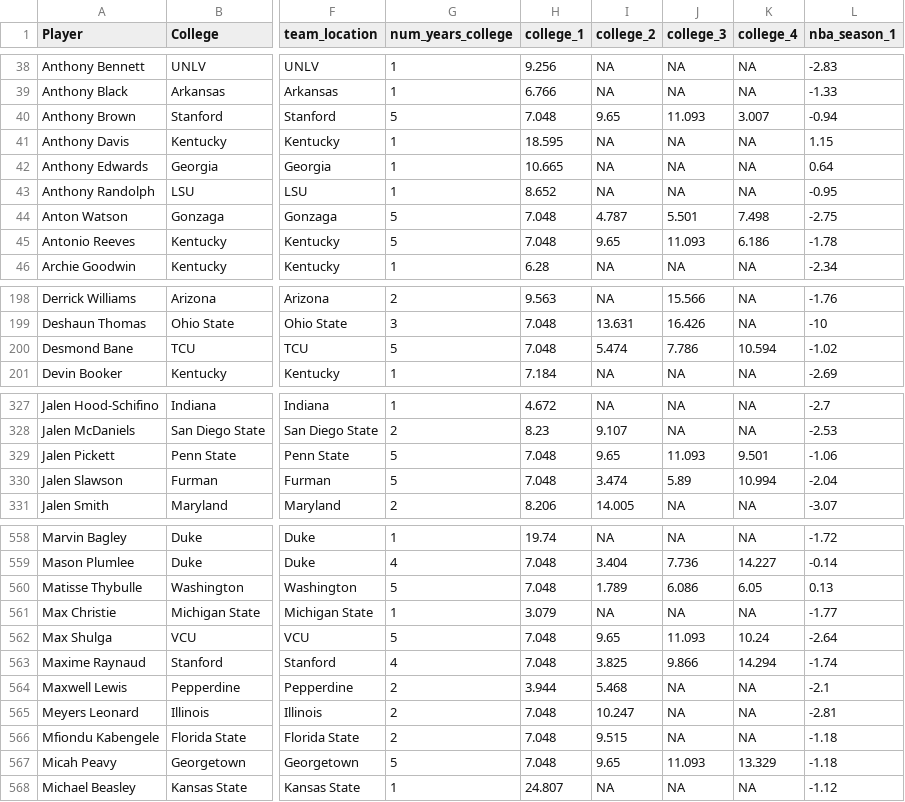
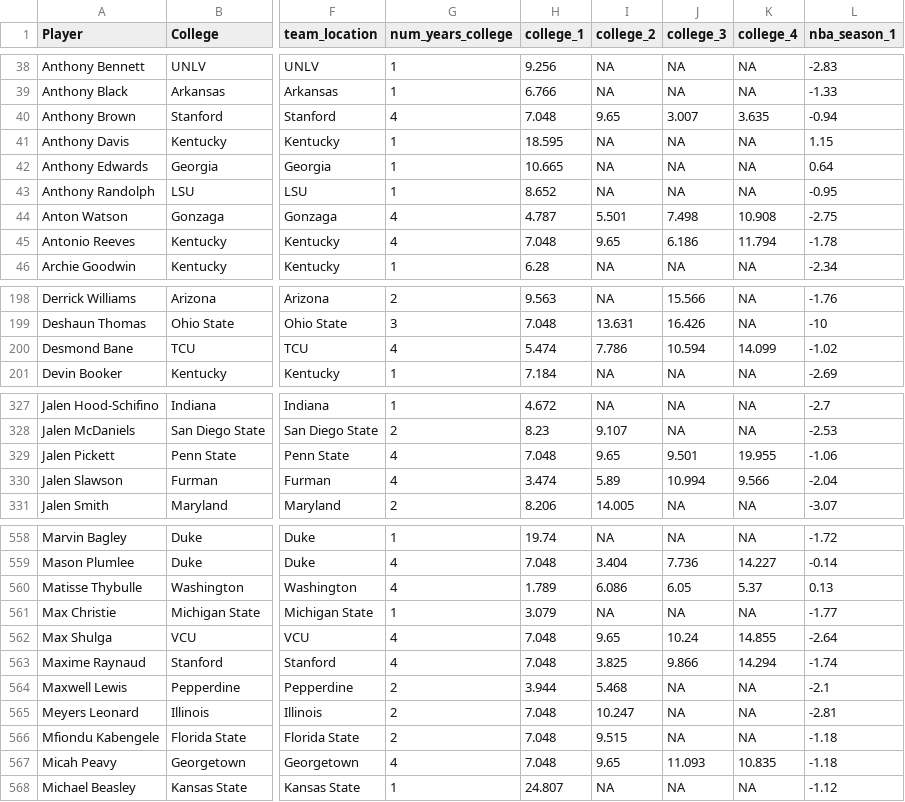
Before and after one commit to tina-ytyuan/SP26_IDS701_UDS_Project, a CSV file: data/ncaa_nba_data.csv, drawn as a sheet; only a part is shown, gaps mark what is left out; the diff covers the shown part only; the diff names each change by its address in the sheet, - before the commit and + after, or states it on an @@ line.

Commit message:
final data with 0 imputation for college, -10 for nba

```diff
--- a/data/ncaa_nba_data.csv
+++ b/data/ncaa_nba_data.csv
-G40 (num_years_college): 5
+G40 (num_years_college): 4
-J40 (college_3): 11.093
+J40 (college_3): 3.007
-K40 (college_4): 3.007
+K40 (college_4): 3.635
-G44:G45 (num_years_college): 5
+G44:G45 (num_years_college): 4
-H44 (college_1): 7.048
+H44 (college_1): 4.787
-I44 (college_2): 4.787
+I44 (college_2): 5.501
-J44 (college_3): 5.501
+J44 (college_3): 7.498
-K44 (college_4): 7.498
+K44 (college_4): 10.908
-J45 (college_3): 11.093
+J45 (college_3): 6.186
-K45 (college_4): 6.186
+K45 (college_4): 11.794
-G200 (num_years_college): 5
+G200 (num_years_college): 4
-H200 (college_1): 7.048
+H200 (college_1): 5.474
-I200 (college_2): 5.474
+I200 (college_2): 7.786
-J200 (college_3): 7.786
+J200 (college_3): 10.594
-K200 (college_4): 10.594
+K200 (college_4): 14.099
-G329:G330 (num_years_college): 5
+G329:G330 (num_years_college): 4
-J329 (college_3): 11.093
+J329 (college_3): 9.501
-K329 (college_4): 9.501
+K329 (college_4): 19.955
-H330 (college_1): 7.048
+H330 (college_1): 3.474
-I330 (college_2): 3.474
+I330 (college_2): 5.89
-J330 (college_3): 5.89
+J330 (college_3): 10.994
-K330 (college_4): 10.994
+K330 (college_4): 9.566
-G560 (num_years_college): 5
+G560 (num_years_college): 4
-H560 (college_1): 7.048
+H560 (college_1): 1.789
-I560 (college_2): 1.789
+I560 (college_2): 6.086
-J560 (college_3): 6.086
+J560 (college_3): 6.05
-K560 (college_4): 6.05
+K560 (college_4): 5.37
-G562 (num_years_college): 5
+G562 (num_years_college): 4
-J562 (college_3): 11.093
+J562 (college_3): 10.24
-K562 (college_4): 10.24
+K562 (college_4): 14.855
-G567 (num_years_college): 5
+G567 (num_years_college): 4
-K567 (college_4): 13.329
+K567 (college_4): 10.835
```
Also changed, not shown: 79 edited cells elsewhere in this file, 3 other files.
